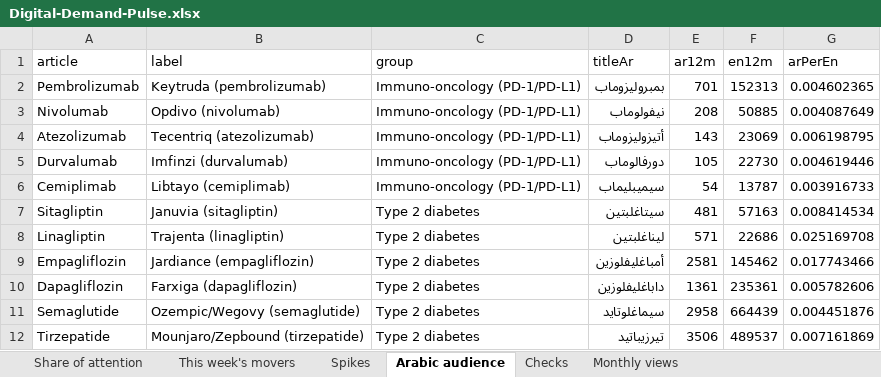
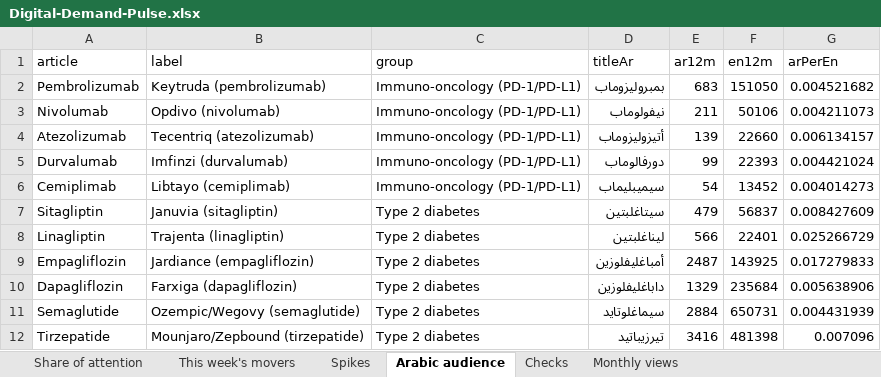
Before and after one commit to f20230125-sudo/digital-demand-pulse, an Excel workbook: site/public/downloads/Digital-Demand-Pulse.xlsx, sheet Arabic audience, drawn as a sheet; only a part is shown; values as stored, in another font and other column widths than the file's, no borders; the diff covers the shown part only; the diff names each change by its address in the sheet, - before the commit and + after, or states it on an @@ line.

```diff
--- a/site/public/downloads/Digital-Demand-Pulse.xlsx (sheet Arabic audience)
+++ b/site/public/downloads/Digital-Demand-Pulse.xlsx (sheet Arabic audience)
-E2 (ar12m): 701
+E2 (ar12m): 683
-F2 (en12m): 152313
+F2 (en12m): 151050
-G2 (arPerEn): 0.004602365
+G2 (arPerEn): 0.004521682
-E3 (ar12m): 208
+E3 (ar12m): 211
-F3 (en12m): 50885
+F3 (en12m): 50106
-G3 (arPerEn): 0.004087649
+G3 (arPerEn): 0.004211073
-E4 (ar12m): 143
+E4 (ar12m): 139
-F4 (en12m): 23069
+F4 (en12m): 22660
-G4 (arPerEn): 0.006198795
+G4 (arPerEn): 0.006134157
-E5 (ar12m): 105
+E5 (ar12m): 99
-F5 (en12m): 22730
+F5 (en12m): 22393
-G5 (arPerEn): 0.004619446
+G5 (arPerEn): 0.004421024
-F6 (en12m): 13787
+F6 (en12m): 13452
-G6 (arPerEn): 0.003916733
+G6 (arPerEn): 0.004014273
-E7 (ar12m): 481
+E7 (ar12m): 479
-F7 (en12m): 57163
+F7 (en12m): 56837
-G7 (arPerEn): 0.008414534
+G7 (arPerEn): 0.008427609
-E8 (ar12m): 571
+E8 (ar12m): 566
-F8 (en12m): 22686
+F8 (en12m): 22401
-G8 (arPerEn): 0.025169708
+G8 (arPerEn): 0.025266729
-E9 (ar12m): 2581
+E9 (ar12m): 2487
-F9 (en12m): 145462
+F9 (en12m): 143925
-G9 (arPerEn): 0.017743466
+G9 (arPerEn): 0.017279833
-E10 (ar12m): 1361
+E10 (ar12m): 1329
-F10 (en12m): 235361
+F10 (en12m): 235684
-G10 (arPerEn): 0.005782606
+G10 (arPerEn): 0.005638906
-E11 (ar12m): 2958
+E11 (ar12m): 2884
-F11 (en12m): 664439
+F11 (en12m): 650731
-G11 (arPerEn): 0.004451876
+G11 (arPerEn): 0.004431939
-E12 (ar12m): 3506
+E12 (ar12m): 3416
-F12 (en12m): 489537
+F12 (en12m): 481398
-G12 (arPerEn): 0.007161869
+G12 (arPerEn): 0.007096
```
Also changed, not shown: 31 edited cells elsewhere in this sheet, sheet This week's movers, sheet Share of attention, sheet Checks, excel/Digital-Demand-Pulse.xlsx, 3 other files.
